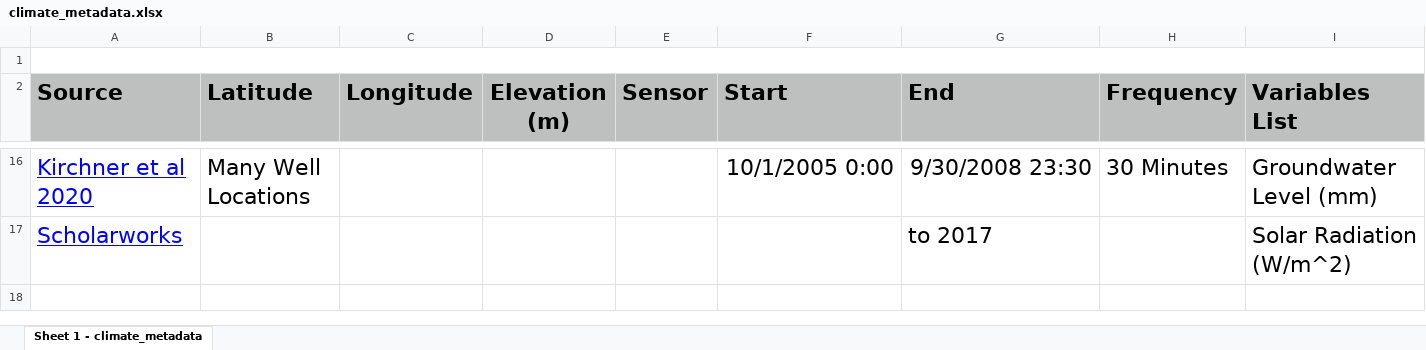
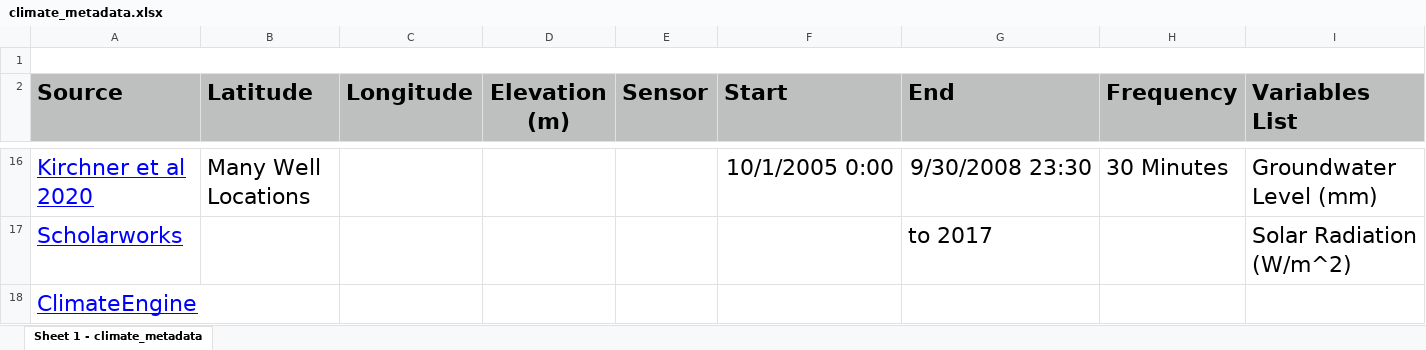
Before and after one commit to jnatali/sagehen_meadows, an Excel workbook: data/station_instrumentation/climate/climate_metadata.xlsx, sheet Sheet 1 - climate_metadata, drawn as a sheet; only a part is shown, gaps mark what is left out; values as stored, in another font and other column widths than the file's, no borders; rows hold the shown columns only; the diff names each change by its address in the sheet, - before the commit and + after, or states it on an @@ line.

Commit message:
Added climateEngine data

```diff
--- a/data/station_instrumentation/climate/climate_metadata.xlsx (sheet Sheet 1 - climate_metadata)
+++ b/data/station_instrumentation/climate/climate_metadata.xlsx (sheet Sheet 1 - climate_metadata)
+row 18: ClimateEngine
```
Also changed, not shown: 9 other files.
